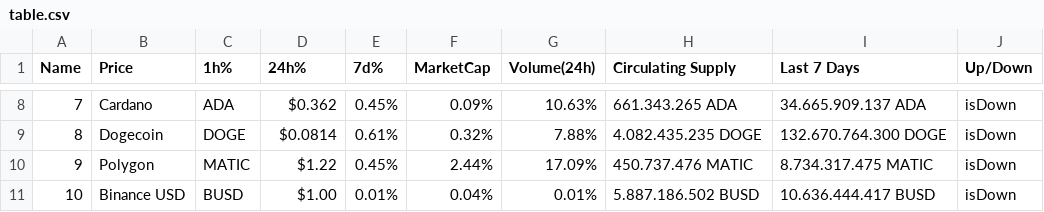
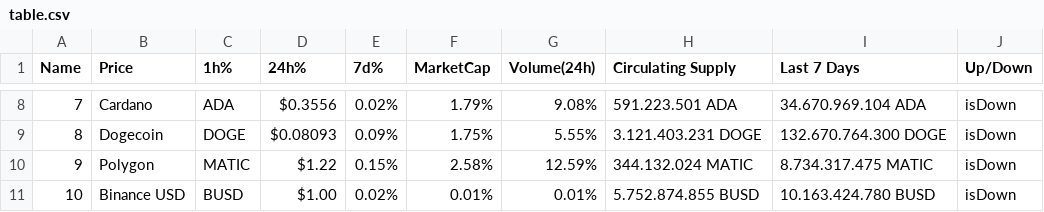
Before and after one commit to NTAK666/excercies-python, a CSV file: assets/ex3/table.csv, drawn as a sheet; only a part is shown, gaps mark what is left out; the diff covers the shown part only.

```diff
--- a/assets/ex3/table.csv
+++ b/assets/ex3/table.csv
@@ -8,4 +8,4 @@ Name,Price,1h%,24h%,7d%,MarketCap,Volume(24h),Circulating Supply,Last 7 Days, Up
-7,Cardano,ADA,$0.362,0.45%,0.09%,10.63%,661.343.265 ADA,34.665.909.137 ADA,isDown
-8,Dogecoin,DOGE,$0.0814,0.61%,0.32%,7.88%,4.082.435.235 DOGE,132.670.764.300 DOGE,isDown
-9,Polygon,MATIC,$1.22,0.45%,2.44%,17.09%,450.737.476 MATIC,8.734.317.475 MATIC,isDown
-10,Binance USD,BUSD,$1.00,0.01%,0.04%,0.01%,5.887.186.502 BUSD,10.636.444.417 BUSD,isDown
+7,Cardano,ADA,$0.3556,0.02%,1.79%,9.08%,591.223.501 ADA,34.670.969.104 ADA,isDown
+8,Dogecoin,DOGE,$0.08093,0.09%,1.75%,5.55%,3.121.403.231 DOGE,132.670.764.300 DOGE,isDown
+9,Polygon,MATIC,$1.22,0.15%,2.58%,12.59%,344.132.024 MATIC,8.734.317.475 MATIC,isDown
+10,Binance USD,BUSD,$1.00,0.02%,0.01%,0.01%,5.752.874.855 BUSD,10.163.424.780 BUSD,isDown
```
Also changed, not shown: 31 edited cells elsewhere in this file, 4 other files.
